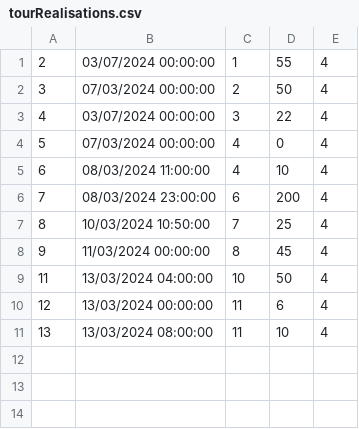
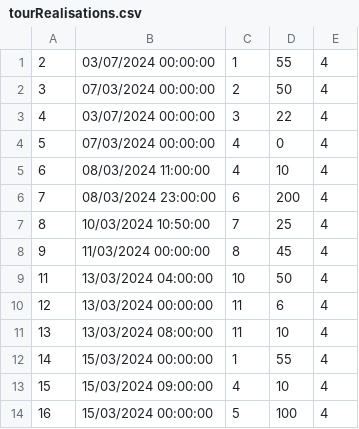
Before and after one commit to kzi-nastava/sims-ra-2024-group-5-team-d, a CSV file: Resources/Data/tourRealisations.csv, drawn as a sheet; the diff names each change by its address in the sheet, - before the commit and + after, or states it on an @@ line.

Commit message:
Creation of Tour Realisation via TouristGuideWindow separate from creating a Tour

```diff
--- a/Resources/Data/tourRealisations.csv
+++ b/Resources/Data/tourRealisations.csv
+row 12: 14 | 15/03/2024 00:00:00 | 1 | 55 | 4
+row 13: 15 | 15/03/2024 09:00:00 | 4 | 10 | 4
+row 14: 16 | 15/03/2024 00:00:00 | 5 | 100 | 4
```
Also changed, not shown: 7 other files.
